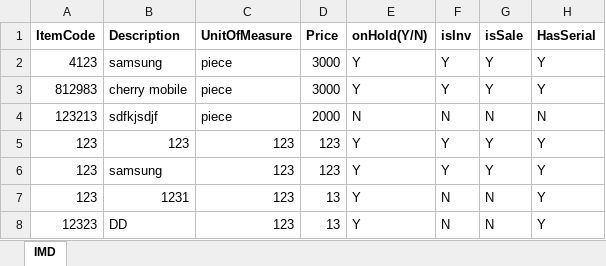
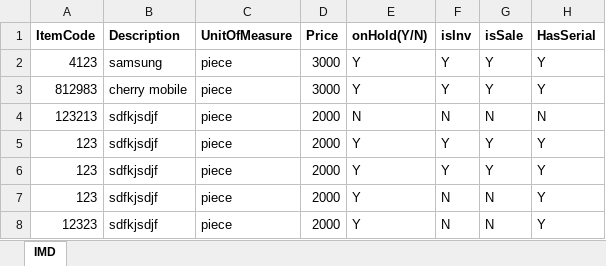
Before and after one commit to Bladier/Dalton, an Excel workbook: Pawnshop/Pawnshop/bin/Release/Template/Template-IMD.xlsx, sheet IMD, drawn as a sheet; values as stored, in another font and other column widths than the file's, no borders; the diff names each change by its address in the sheet, - before the commit and + after, or states it on an @@ line.

```diff
--- a/Pawnshop/Pawnshop/bin/Release/Template/Template-IMD.xlsx (sheet IMD)
+++ b/Pawnshop/Pawnshop/bin/Release/Template/Template-IMD.xlsx (sheet IMD)
-B5 (Description): 123
+B5 (Description): sdfkjsdjf
-C5:C8 (UnitOfMeasure): 123
+C5:C8 (UnitOfMeasure): piece
-D5:D6 (Price): 123
+D5:D6 (Price): 2000
-B6 (Description): samsung
+B6 (Description): sdfkjsdjf
-B7 (Description): 1231
+B7 (Description): sdfkjsdjf
-D7:D8 (Price): 13
+D7:D8 (Price): 2000
-B8 (Description): DD
+B8 (Description): sdfkjsdjf
```
Also changed, not shown: 20 other files.
